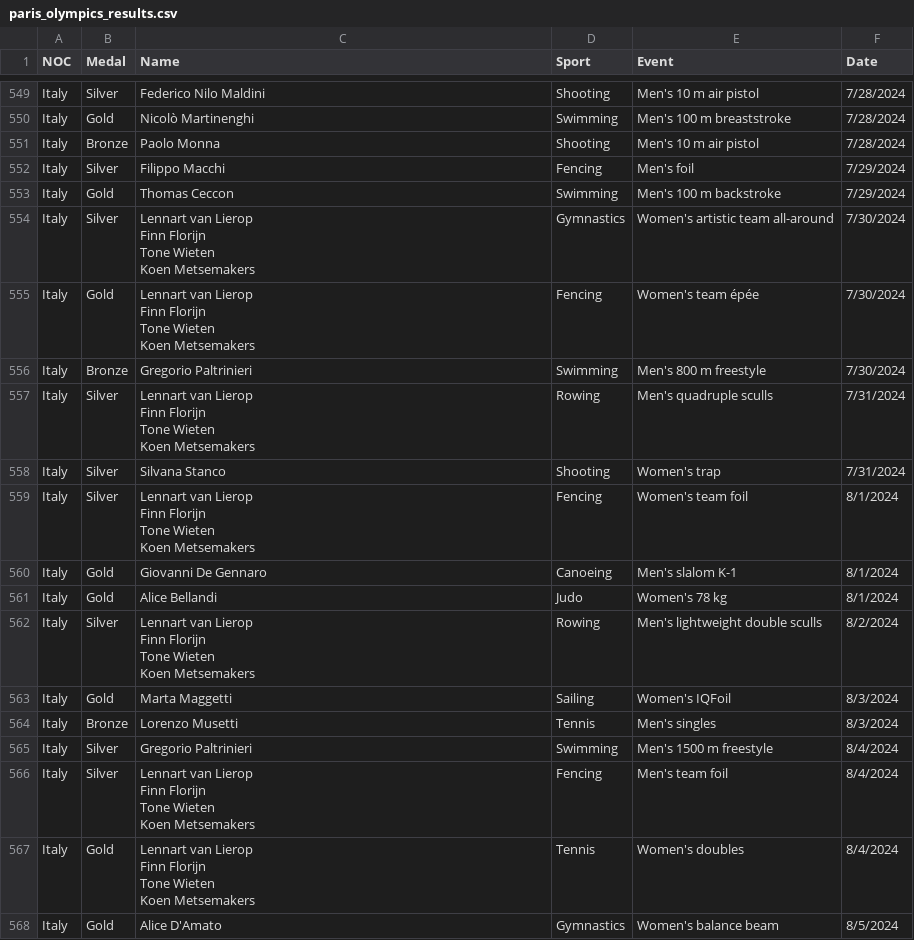
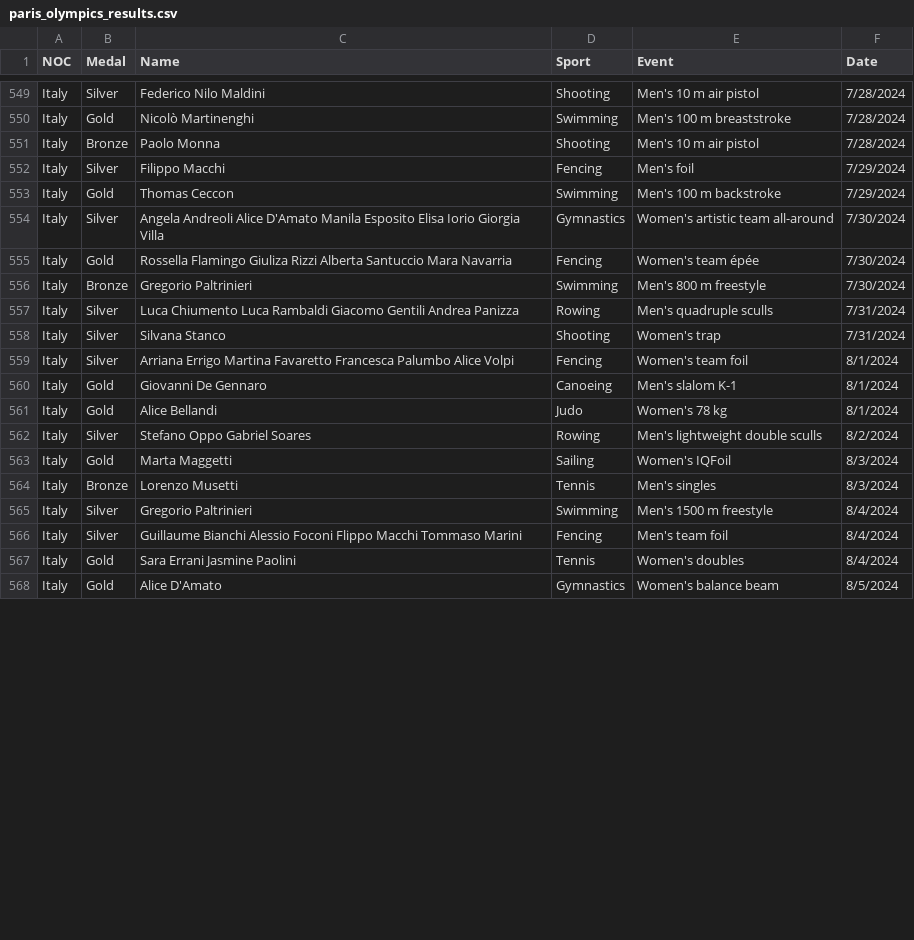
Before and after one commit to gazizovaa/Paris-2024-Olympics-Data-Analysis, a CSV file: paris_olympics_results.csv, drawn as a sheet; only a part is shown, gaps mark what is left out; the diff covers the shown part only.

```diff
--- a/paris_olympics_results.csv
+++ b/paris_olympics_results.csv
@@ -896,26 +861,11 @@ Italy,Silver,Filippo Macchi,Fencing,Men's foil,7/29/2024
 Italy,Gold,Thomas Ceccon,Swimming,Men's 100 m backstroke,7/29/2024
-Italy,Silver,"Lennart van Lierop
-Finn Florijn
-Tone Wieten
-Koen Metsemakers",Gymnastics,Women's artistic team all-around,7/30/2024
-Italy,Gold,"Lennart van Lierop
-Finn Florijn
-Tone Wieten
-Koen Metsemakers",Fencing,Women's team épée,7/30/2024
+Italy,Silver,Angela Andreoli            Alice D'Amato                      Manila Esposito               Elisa Iorio                               Giorgia Villa,Gymnastics,Women's artistic team all-around,7/30/2024
+Italy,Gold,Rossella Flamingo    Giuliza Rizzi                        Alberta Santuccio              Mara Navarria,Fencing,Women's team épée,7/30/2024
 Italy,Bronze,Gregorio Paltrinieri,Swimming,Men's 800 m freestyle,7/30/2024
-Italy,Silver,"Lennart van Lierop
-Finn Florijn
-Tone Wieten
-Koen Metsemakers",Rowing,Men's quadruple sculls,7/31/2024
+Italy,Silver,Luca Chiumento              Luca Rambaldi               Giacomo Gentili              Andrea Panizza,Rowing,Men's quadruple sculls,7/31/2024
 Italy,Silver,Silvana Stanco,Shooting,Women's trap,7/31/2024
-Italy,Silver,"Lennart van Lierop
-Finn Florijn
-Tone Wieten
-Koen Metsemakers",Fencing,Women's team foil,8/1/2024
+Italy,Silver,Arriana Errigo                     Martina Favaretto                        Francesca  Palumbo             Alice Volpi,Fencing,Women's team foil,8/1/2024
 Italy,Gold,Giovanni De Gennaro,Canoeing,Men's slalom K-1,8/1/2024
 Italy,Gold,Alice Bellandi,Judo,Women's 78 kg,8/1/2024
-Italy,Silver,"Lennart van Lierop
-Finn Florijn
-Tone Wieten
-Koen Metsemakers",Rowing,Men's lightweight double sculls,8/2/2024
+Italy,Silver,Stefano Oppo                 Gabriel Soares,Rowing,Men's lightweight double sculls,8/2/2024
 Italy,Gold,Marta Maggetti,Sailing,Women's IQFoil,8/3/2024
@@ -923,10 +873,4 @@ Italy,Bronze,Lorenzo Musetti,Tennis,Men's singles,8/3/2024
 Italy,Silver,Gregorio Paltrinieri,Swimming,Men's 1500 m freestyle,8/4/2024
-Italy,Silver,"Lennart van Lierop
-Finn Florijn
-Tone Wieten
-Koen Metsemakers",Fencing,Men's team foil,8/4/2024
-Italy,Gold,"Lennart van Lierop
-Finn Florijn
-Tone Wieten
-Koen Metsemakers",Tennis,Women's doubles,8/4/2024
+Italy,Silver,Guillaume Bianchi               Alessio Foconi                     Flippo Macchi                       Tommaso Marini,Fencing,Men's team foil,8/4/2024
+Italy,Gold,Sara Errani                             Jasmine Paolini,Tennis,Women's doubles,8/4/2024
 Italy,Gold,Alice D'Amato,Gymnastics,Women's balance beam,8/5/2024
```
Also changed, not shown: 6 added rows, 6 removed rows and 67 edited cells elsewhere in this file.
